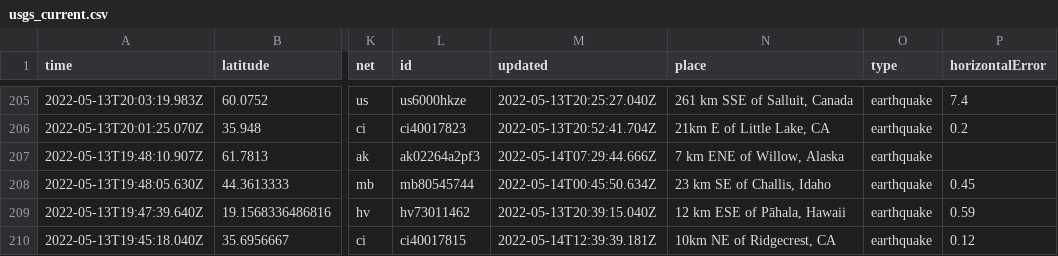
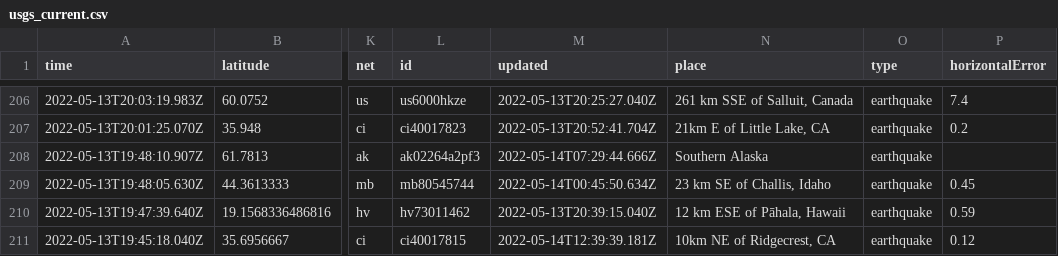
Before and after one commit to kmaepetrin/nicar22-github-actions, a CSV file: usgs_current.csv, drawn as a sheet; only a part is shown, gaps mark what is left out; addresses are those after the commit; the diff covers the shown part only; the diff names each change by its address in the sheet, - before the commit and + after, or states it on an @@ line.

```diff
--- a/usgs_current.csv
+++ b/usgs_current.csv
-N208 (place): 7 km ENE of Willow, Alaska
+N208 (place): Southern Alaska
```
Also changed, not shown: 1 added row, 1 removed row and 19 edited cells elsewhere in this file, 1 other file.
